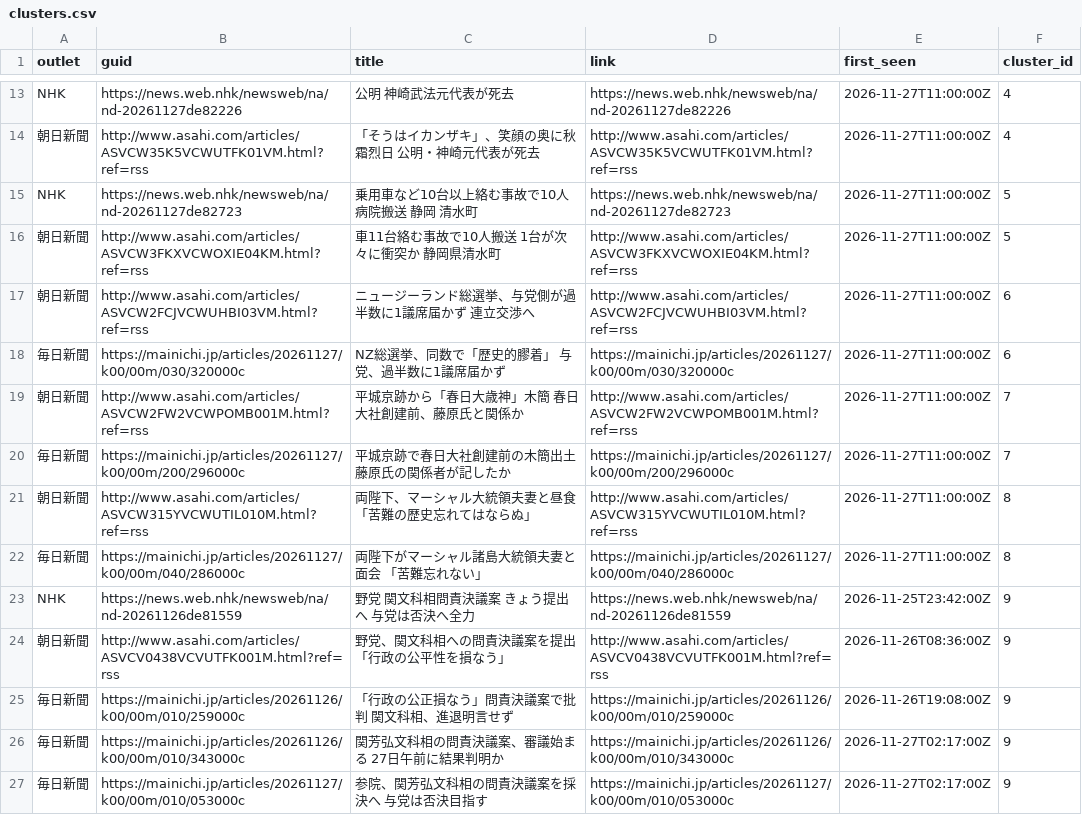
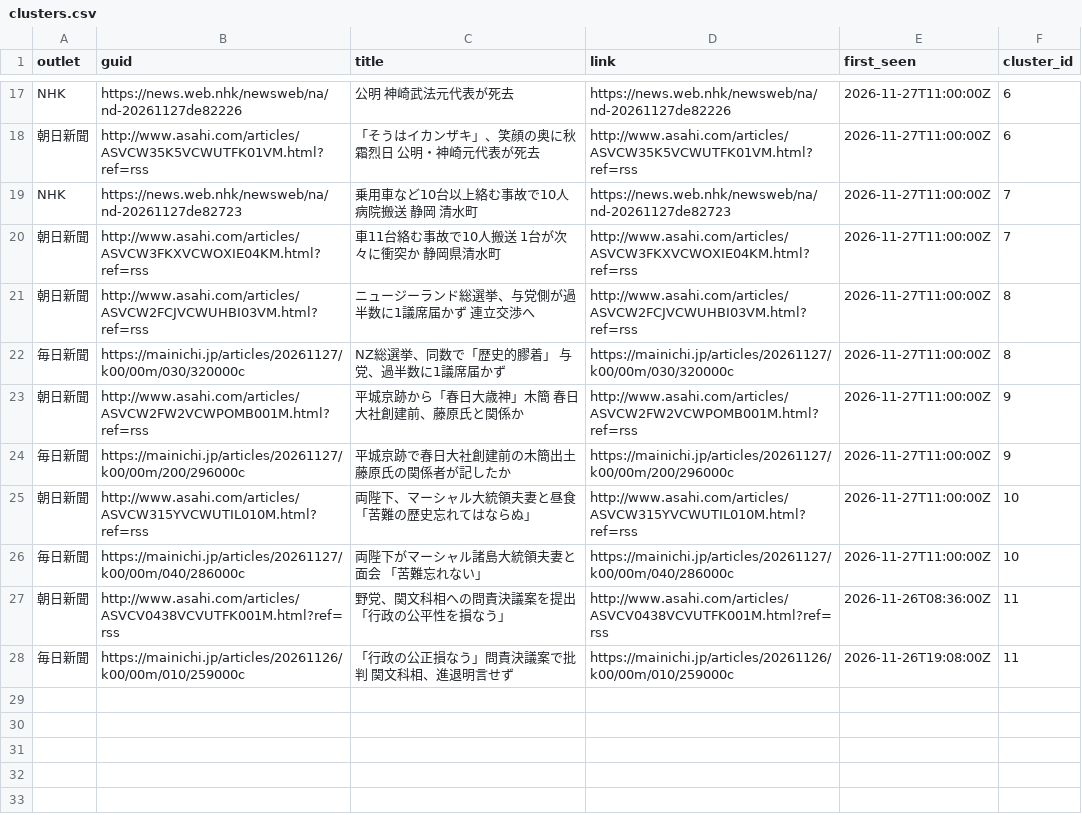
Before and after one commit to twill3c/midashi-sanmenkyo, a CSV file: data/processed/clusters.csv, drawn as a sheet; only a part is shown, gaps mark what is left out; removed rows and columns are numbered as before the commit, all else as after; the diff covers the shown part only; the diff names each change by its address in the sheet, - before the commit and + after, or states it on an @@ line.

```diff
--- a/data/processed/clusters.csv
+++ b/data/processed/clusters.csv
-F17:F18 (cluster_id): 4
+F17:F18 (cluster_id): 6
-F19:F20 (cluster_id): 5
+F19:F20 (cluster_id): 7
-F21:F22 (cluster_id): 6
+F21:F22 (cluster_id): 8
-F23:F24 (cluster_id): 7
+F23:F24 (cluster_id): 9
-F25:F26 (cluster_id): 8
+F25:F26 (cluster_id): 10
-row 23: NHK | https://news.web.nhk/newsweb/na/nd-20261126de81559 | 野党 関文科相問責決議案 きょう提出へ 与党は否決へ全力 | https://news.web.nhk/newsweb/na/nd-20261126de81559 | 2026-11-25T23:42:00Z | 9
-F27:F28 (cluster_id): 9
+F27:F28 (cluster_id): 11
-row 26: 毎日新聞 | https://mainichi.jp/articles/20261126/k00/00m/010/343000c | 関芳弘文科相の問責決議案、審議始まる 27日午前に結果判明か | https://mainichi.jp/articles/20261126/k00/00m/010/343000c | 2026-11-27T02:17:00Z | 9
-row 27: 毎日新聞 | https://mainichi.jp/articles/20261127/k00/00m/010/053000c | 参院、関芳弘文科相の問責決議案を採決へ 与党は否決目指す | https://mainichi.jp/articles/20261127/k00/00m/010/053000c | 2026-11-27T02:17:00Z | 9
```
Also changed, not shown: 4 added rows and 11 edited cells elsewhere in this file, data/ledger.csv, data/processed/stats.csv, 5 other files.
